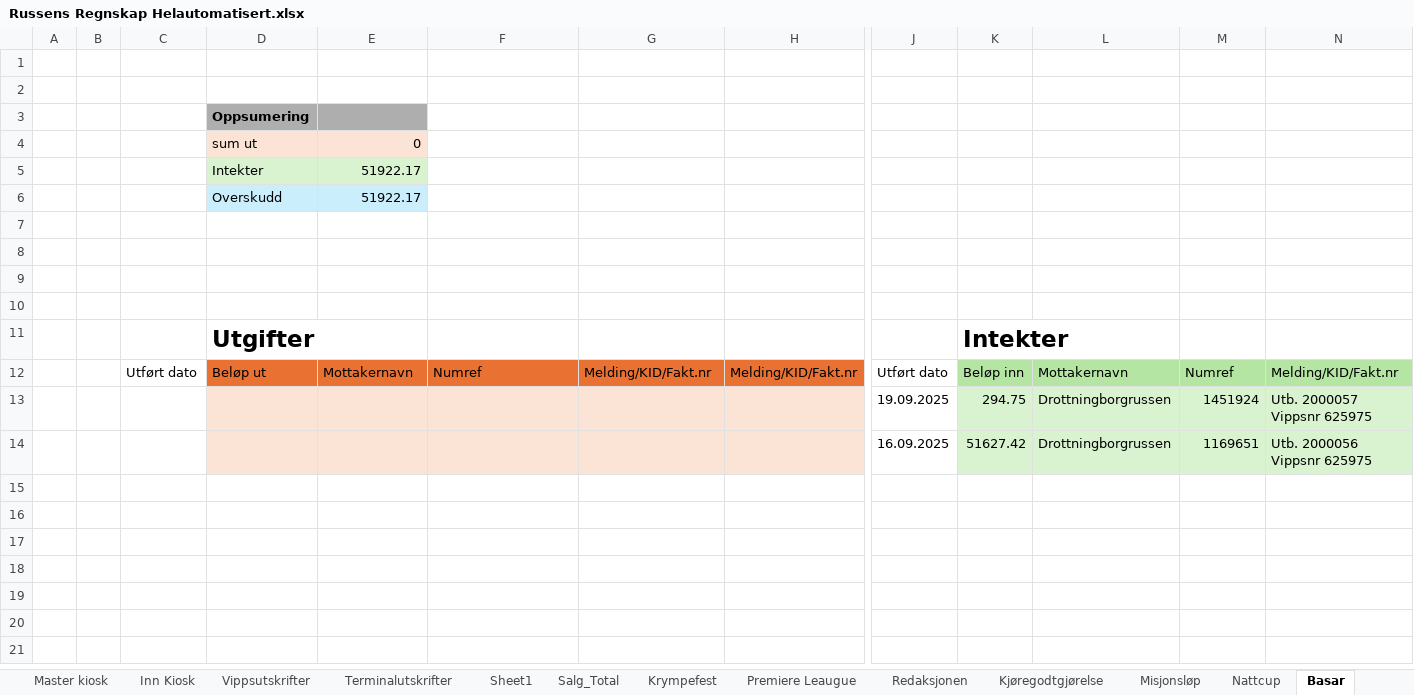
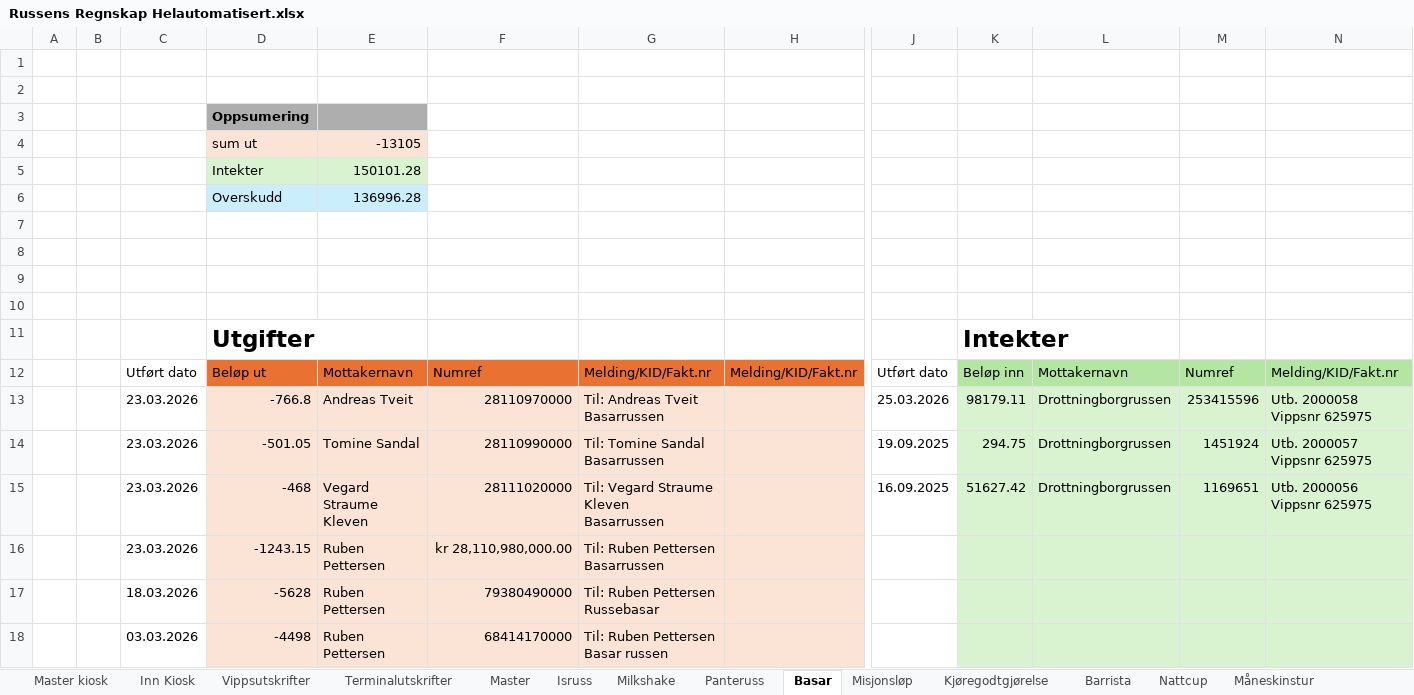
Before and after one commit to CarlMartinL/Russens-regnskap, an Excel workbook: Regnskap/Russens Regnskap Helautomatisert.xlsx, sheet Basar, drawn as a sheet; only a part is shown, gaps mark what is left out; values as stored, in another font and other column widths than the file's, no borders; removed rows and columns are numbered as before the commit, all else as after; rows hold the shown columns only; ↵ is a line break in a cell; the diff names each change by its address in the sheet, - before the commit and + after, or states it on an @@ line.

Commit message:
Rename russens-regnskap_helautomatisert15.xlsx to Russens Regnskap Helautomatisert.xlsx

```diff
--- a/Regnskap/Russens Regnskap Helautomatisert.xlsx (sheet Basar)
+++ b/Regnskap/Russens Regnskap Helautomatisert.xlsx (sheet Basar)
-sheet tab: Sheet1
@@ sheet tab hidden: Salg_Total @@
@@ sheet tab order changed: Master kiosk | Inn Kiosk | Vippsutskrifter | Terminalutskrifter | Master | Isruss | Milkshake | Panteruss | Basar | Misjonsløp | Kjøregodtgjørelse | Barrista | Nattcup | Måneskinstur @@
-E4: 0
+E4: -13105
-E5: 51922.17
+E5: 150101.28
-E6: 51922.17
+E6: 136996.28
-row 13:  |  |  |  |  |  |  |  | 19.09.2025 | 294.75 | Drottningborgrussen | 1451924 | Utb. 2000057 Vippsnr 625975
-row 14:  |  |  |  |  |  |  |  | 16.09.2025 | 51627.42 | Drottningborgrussen | 1169651 | Utb. 2000056 Vippsnr 625975
+row 13:  |  | 23.03.2026 | -766.8 | Andreas Tveit | 28110970000 | Til: Andreas Tveit ↵ Basarrussen |  | 25.03.2026 | 98179.11 | Drottningborgrussen | 253415596 | Utb. 2000058 Vippsnr 625975
+row 14:  |  | 23.03.2026 | -501.05 | Tomine Sandal | 28110990000 | Til: Tomine Sandal ↵ Basarrussen |  | 19.09.2025 | 294.75 | Drottningborgrussen | 1451924 | Utb. 2000057 Vippsnr 625975
+row 15:  |  | 23.03.2026 | -468 | Vegard Straume Kleven | 28111020000 | Til: Vegard Straume Kleven ↵ Basarrussen |  | 16.09.2025 | 51627.42 | Drottningborgrussen | 1169651 | Utb. 2000056 Vippsnr 625975
+row 16:  |  | 23.03.2026 | -1243.15 | Ruben Pettersen | kr 28,110,980,000.00 | Til: Ruben Pettersen ↵ Basarrussen
+row 17:  |  | 18.03.2026 | -5628 | Ruben Pettersen | 79380490000 | Til: Ruben Pettersen ↵ Russebasar
+row 18:  |  | 03.03.2026 | -4498 | Ruben Pettersen | 68414170000 | Til: Ruben Pettersen ↵ Basar russen
```
Also changed, not shown: sheet Master, sheet Vippsutskrifter, sheet Milkshake, sheet Terminalutskrifter, sheet Kjøregodtgjørelse, sheet Inn Kiosk, 6 more sheets, other sheet tabs, formulas that keep their value, Transaksjoner.xlsx, python.xlsx, 2 other files.
